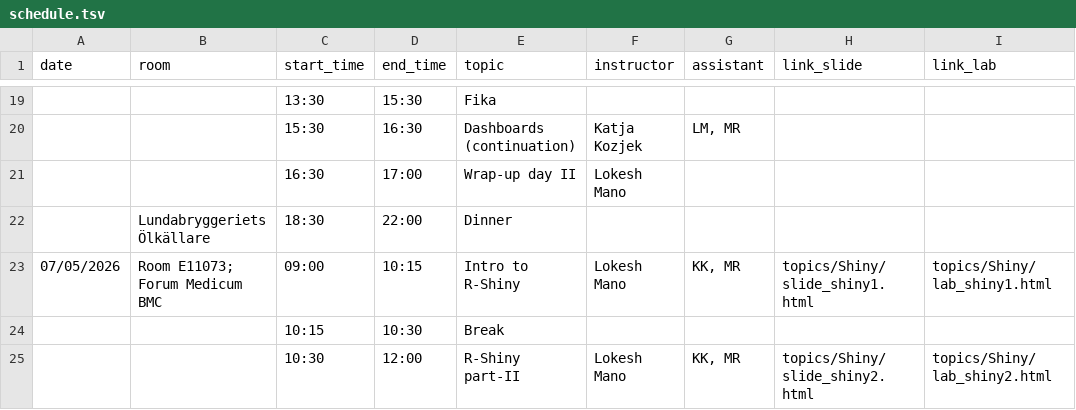
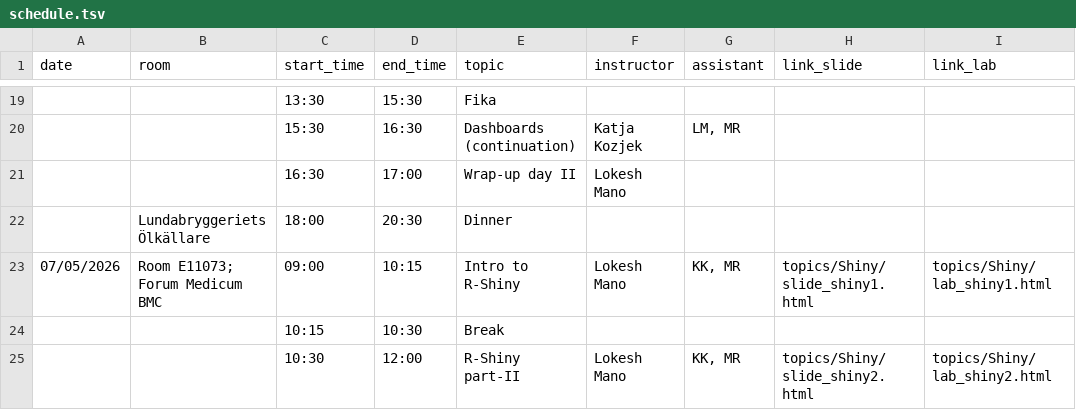
Before and after one commit to NBISweden/workshop-data-visualization-r, a TSV file: schedule.tsv, drawn as a sheet; only a part is shown, gaps mark what is left out; the diff names each change by its address in the sheet, - before the commit and + after, or states it on an @@ line.

```diff
--- a/schedule.tsv
+++ b/schedule.tsv
-C22 (start_time): 18:30
+C22 (start_time): 18:00
-D22 (end_time): 22:00
+D22 (end_time): 20:30
```
Also changed, not shown: 4 other files.
